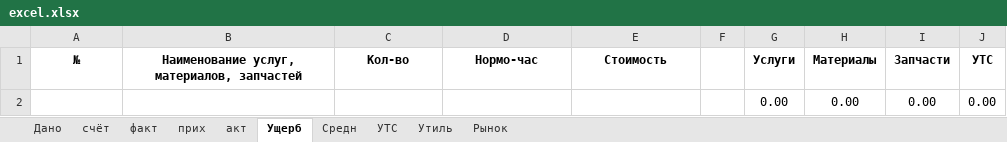
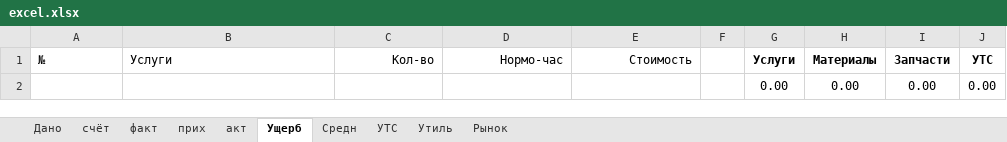
Before and after one commit to urbanovkg/motopsy-reports, an Excel workbook: media/excel.xlsx, sheet Ущерб, drawn as a sheet; only a part is shown; values as stored, in another font and other column widths than the file's, no borders; the diff names each change by its address in the sheet, - before the commit and + after, or states it on an @@ line.

```diff
--- a/media/excel.xlsx (sheet Ущерб)
+++ b/media/excel.xlsx (sheet Ущерб)
-A1:E1 bold: on
+A1:E1 bold: off
-A1:B1 alignment: center
+A1:B1 alignment: left
-B1: Наименование услуг, материалов, запчастей
+B1: Услуги
-C1:E1 alignment: center
+C1:E1 alignment: right
```
Also changed, not shown: sheet факт, sheet акт, 2 other files.
